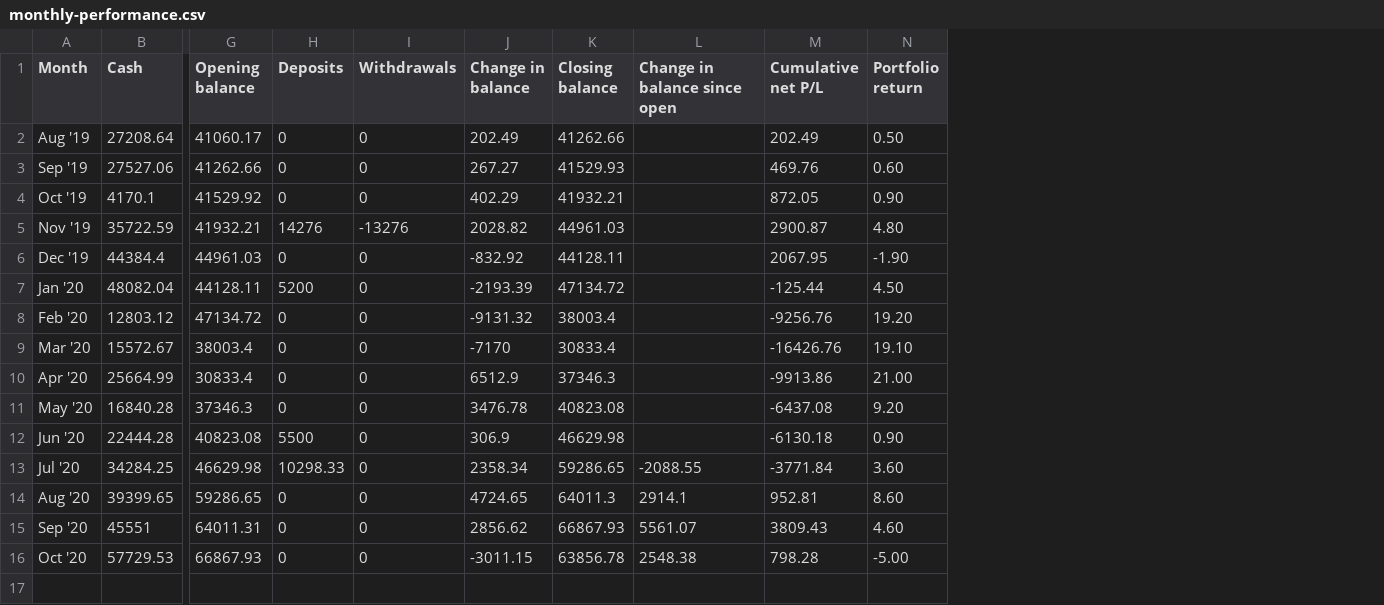
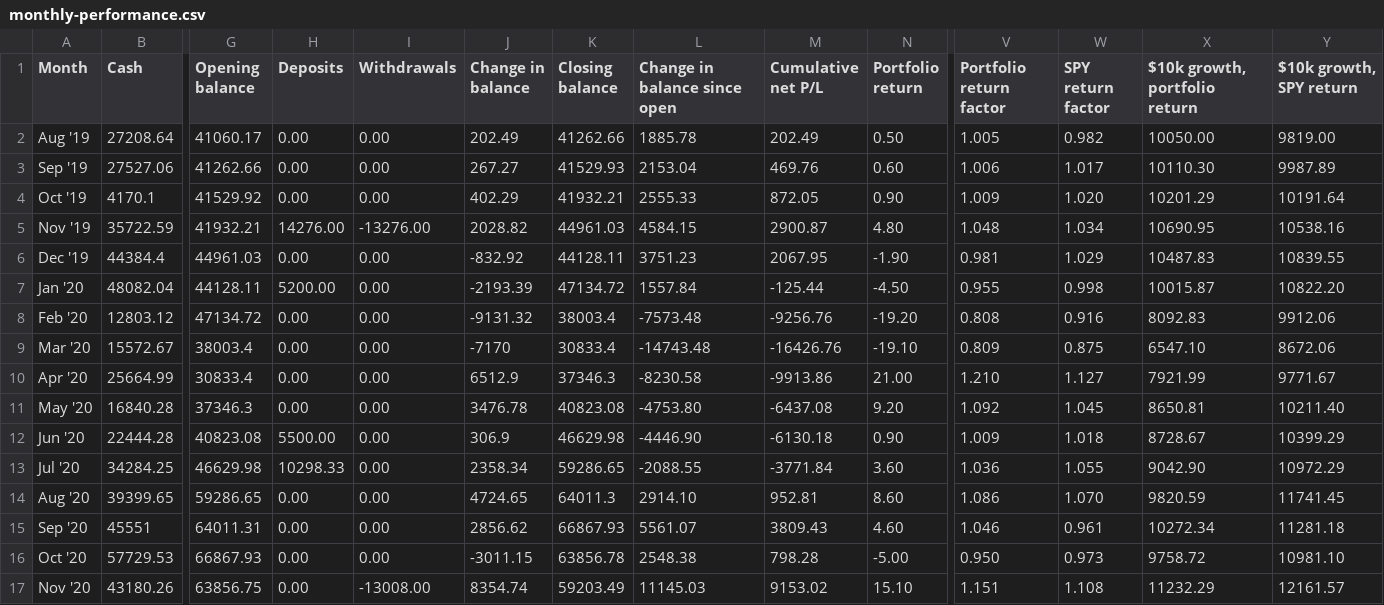
Before and after one commit to johnpitchko/johnpitchko.com, a CSV file: _data/monthly-performance.csv, drawn as a sheet; only a part is shown, gaps mark what is left out; rows hold the shown columns only; the diff names each change by its address in the sheet, - before the commit and + after, or states it on an @@ line.

```diff
--- a/_data/monthly-performance.csv
+++ b/_data/monthly-performance.csv
+column V (Portfolio return factor), rows 2-16: 1.005 | 1.006 | 1.009 | 1.048 | 0.981 | 0.955 | 0.808 | 0.809 | 1.210 | 1.092 | 1.009 | 1.036 | 1.086 | 1.046 | 0.950
+column W (SPY return factor), rows 2-16: 0.982 | 1.017 | 1.020 | 1.034 | 1.029 | 0.998 | 0.916 | 0.875 | 1.127 | 1.045 | 1.018 | 1.055 | 1.070 | 0.961 | 0.973
+column X ($10k growth, portfolio return), rows 2-16: 10050.00 | 10110.30 | 10201.29 | 10690.95 | 10487.83 | 10015.87 | 8092.83 | 6547.10 | 7921.99 | 8650.81 | 8728.67 | 9042.90 | 9820.59 | 10272.34 | 9758.72
+column Y ($10k growth, SPY return), rows 2-16: 9819.00 | 9987.89 | 10191.64 | 10538.16 | 10839.55 | 10822.20 | 9912.06 | 8672.06 | 9771.67 | 10211.40 | 10399.29 | 10972.29 | 11741.45 | 11281.18 | 10981.10
-H2:H4 (Deposits): 0
+H2:H4 (Deposits): 0.00
-I2:I4 (Withdrawals): 0
+I2:I4 (Withdrawals): 0.00
-L2 (Change in balance since open): (empty)
+L2 (Change in balance since open): 1885.78
-L3 (Change in balance since open): (empty)
+L3 (Change in balance since open): 2153.04
-L4 (Change in balance since open): (empty)
+L4 (Change in balance since open): 2555.33
-H5 (Deposits): 14276
+H5 (Deposits): 14276.00
-I5 (Withdrawals): -13276
+I5 (Withdrawals): -13276.00
-L5 (Change in balance since open): (empty)
+L5 (Change in balance since open): 4584.15
-H6 (Deposits): 0
+H6 (Deposits): 0.00
-I6:I16 (Withdrawals): 0
+I6:I16 (Withdrawals): 0.00
-L6 (Change in balance since open): (empty)
+L6 (Change in balance since open): 3751.23
-H7 (Deposits): 5200
+H7 (Deposits): 5200.00
-L7 (Change in balance since open): (empty)
+L7 (Change in balance since open): 1557.84
-N7 (Portfolio return): 4.50
+N7 (Portfolio return): -4.50
-H8:H11 (Deposits): 0
+H8:H11 (Deposits): 0.00
-L8 (Change in balance since open): (empty)
+L8 (Change in balance since open): -7573.48
-N8 (Portfolio return): 19.20
+N8 (Portfolio return): -19.20
-L9 (Change in balance since open): (empty)
+L9 (Change in balance since open): -14743.48
-N9 (Portfolio return): 19.10
+N9 (Portfolio return): -19.10
-L10 (Change in balance since open): (empty)
+L10 (Change in balance since open): -8230.58
-L11 (Change in balance since open): (empty)
+L11 (Change in balance since open): -4753.80
-H12 (Deposits): 5500
+H12 (Deposits): 5500.00
-L12 (Change in balance since open): (empty)
+L12 (Change in balance since open): -4446.90
-H14:H16 (Deposits): 0
+H14:H16 (Deposits): 0.00
-L14 (Change in balance since open): 2914.1
+L14 (Change in balance since open): 2914.10
+row 17: Nov '20 | 43180.26 | 63856.75 | 0.00 | -13008.00 | 8354.74 | 59203.49 | 11145.03 | 9153.02 | 15.10 | 1.151 | 1.108 | 11232.29 | 12161.57
```
Also changed, not shown: _data/closed-positions.csv, 1 other file.
